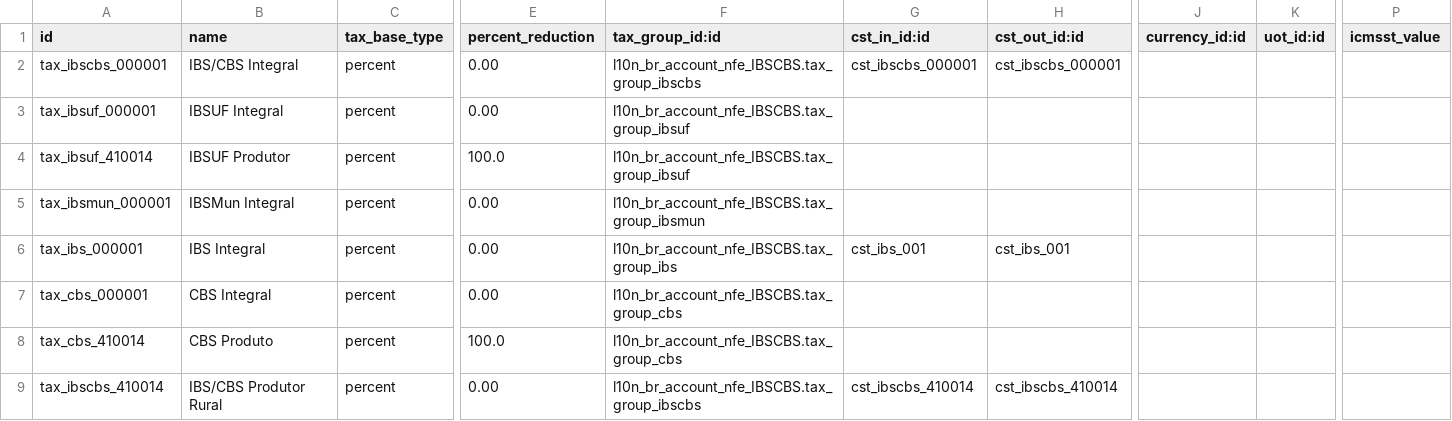
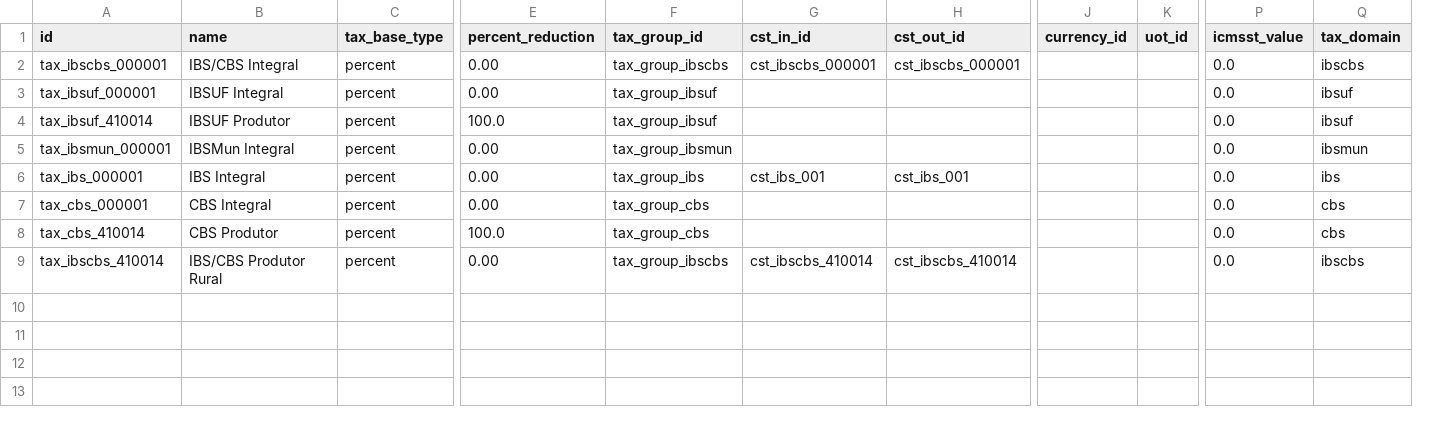
Before and after one commit to ATSTI/ats-odoo, a CSV file: l10n_br_account_nfe_IBSCBS/data/l10n_br_fiscal.tax.csv, drawn as a sheet; only a part is shown, gaps mark what is left out; removed rows and columns are numbered as before the commit, all else as after; the diff names each change by its address in the sheet, - before the commit and + after, or states it on an @@ line.

Commit message:
csv usado no hooks

```diff
--- a/l10n_br_account_nfe_IBSCBS/data/l10n_br_fiscal.tax.csv
+++ b/l10n_br_account_nfe_IBSCBS/data/l10n_br_fiscal.tax.csv
-column F (tax_group_id:id), rows 2-9: l10n_br_account_nfe_IBSCBS.tax_group_ibscbs | l10n_br_account_nfe_IBSCBS.tax_group_ibsuf | l10n_br_account_nfe_IBSCBS.tax_group_ibsuf | l10n_br_account_nfe_IBSCBS.tax_group_ibsmun | l10n_br_account_nfe_IBSCBS.tax_group_ibs | l10n_br_account_nfe_IBSCBS.tax_group_cbs | l10n_br_account_nfe_IBSCBS.tax_group_cbs | l10n_br_account_nfe_IBSCBS.tax_group_ibscbs
+column F (tax_group_id), rows 2-9: tax_group_ibscbs | tax_group_ibsuf | tax_group_ibsuf | tax_group_ibsmun | tax_group_ibs | tax_group_cbs | tax_group_cbs | tax_group_ibscbs
-column J (currency_id:id), empty
-column K (uot_id:id), empty
+column J (currency_id), empty
+column K (uot_id), empty
+column Q (tax_domain), rows 2-9: ibscbs | ibsuf | ibsuf | ibsmun | ibs | cbs | cbs | ibscbs
-G1: cst_in_id:id
+G1: cst_in_id
-H1: cst_out_id:id
+H1: cst_out_id
-P2:P9 (icmsst_value): (empty)
+P2:P9 (icmsst_value): 0.0
-B8 (name): CBS Produto
+B8 (name): CBS Produtor
```
